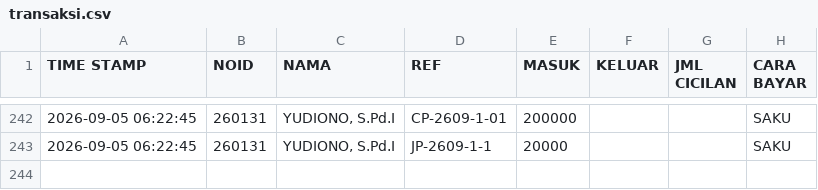
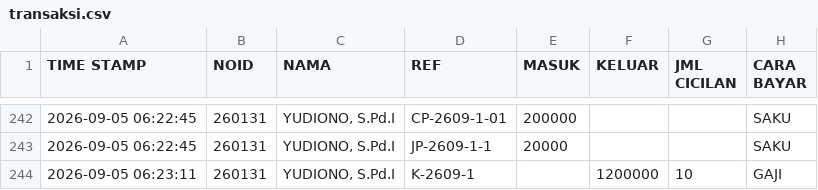
Before and after one commit to nexalone/KGP, a CSV file: data/transaksi.csv, drawn as a sheet; only a part is shown, gaps mark what is left out.

Commit message:
Update transaksi.csv - 2026-09-04T23:23:12.541Z

```diff
--- a/data/transaksi.csv
+++ b/data/transaksi.csv
@@ -243 +243,2 @@ TIME STAMP,NOID,NAMA,REF,MASUK,KELUAR,JML CICILAN,CARA BAYAR
 2026-09-05 06:22:45,260131,"YUDIONO, S.Pd.I",JP-2609-1-1,20000,,,SAKU
+2026-09-05 06:23:11,260131,"YUDIONO, S.Pd.I",K-2609-1,,1200000,10,GAJI
```
